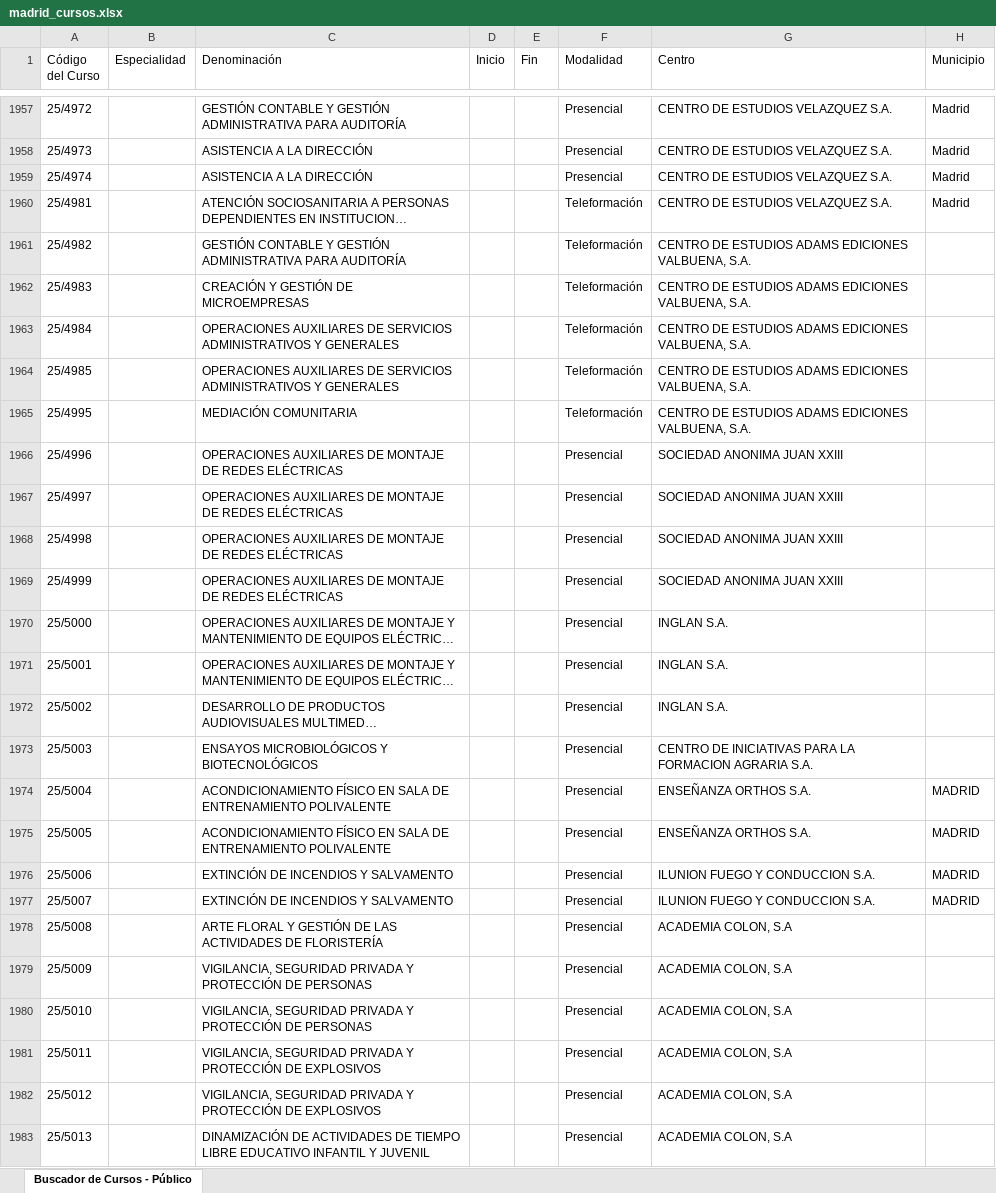
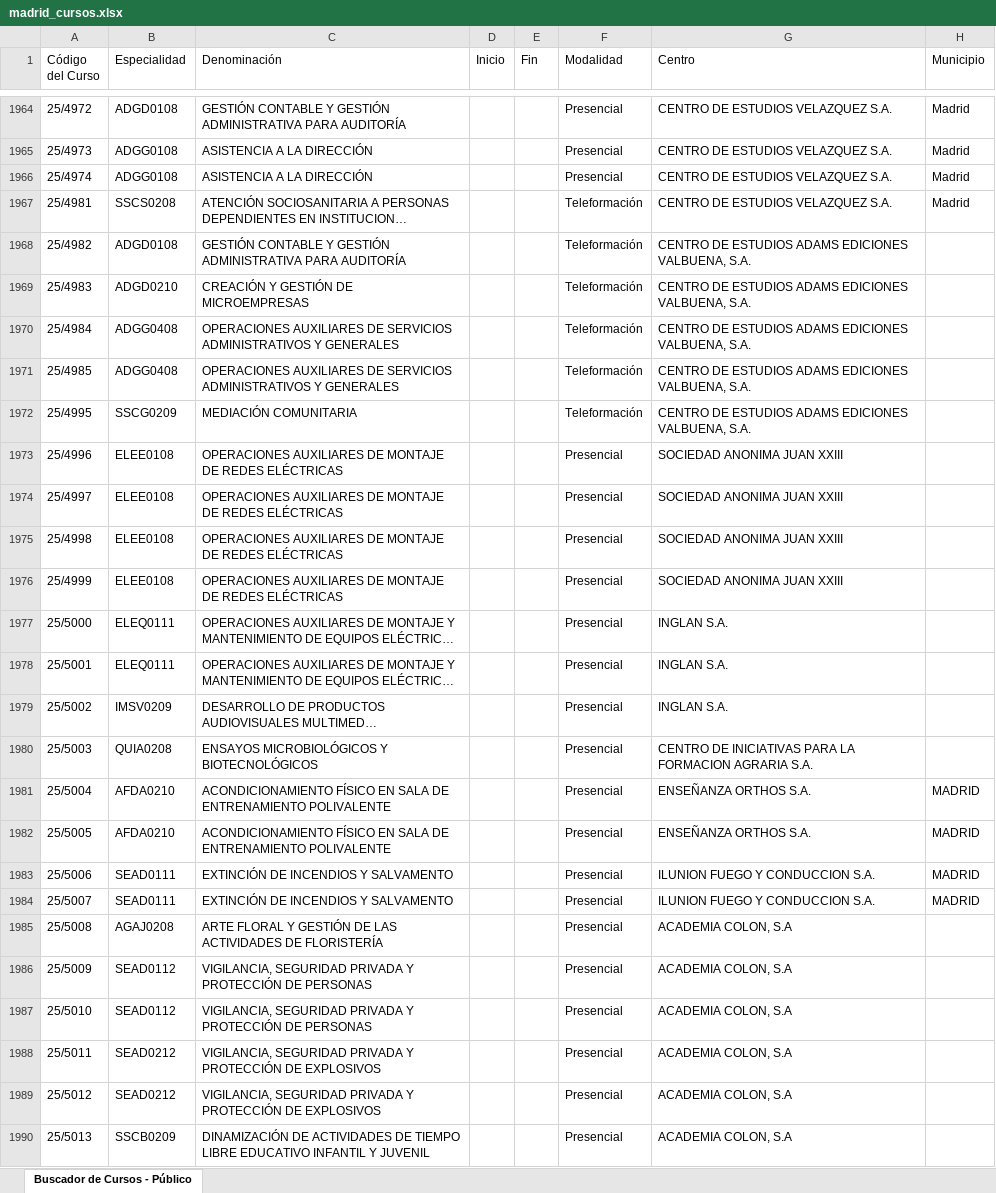
Before and after one commit to adavesik/cursos-de-formacion-SEPE, an Excel workbook: public/madrid_cursos.xlsx, sheet Buscador de Cursos - Público, drawn as a sheet; only a part is shown, gaps mark what is left out; long unchanged cells end in …; values as stored, in another font and other column widths than the file's, no borders; addresses are those after the commit; the diff covers the shown part only; the diff names each change by its address in the sheet, - before the commit and + after, or states it on an @@ line.

```diff
--- a/public/madrid_cursos.xlsx (sheet Buscador de Cursos - Público)
+++ b/public/madrid_cursos.xlsx (sheet Buscador de Cursos - Público)
-B1964 (Especialidad): (empty)
+B1964 (Especialidad): ADGD0108
-B1965:B1966 (Especialidad): (empty)
+B1965:B1966 (Especialidad): ADGG0108
-B1967 (Especialidad): (empty)
+B1967 (Especialidad): SSCS0208
-B1968 (Especialidad): (empty)
+B1968 (Especialidad): ADGD0108
-B1969 (Especialidad): (empty)
+B1969 (Especialidad): ADGD0210
-B1970:B1971 (Especialidad): (empty)
+B1970:B1971 (Especialidad): ADGG0408
-B1972 (Especialidad): (empty)
+B1972 (Especialidad): SSCG0209
-B1973:B1976 (Especialidad): (empty)
+B1973:B1976 (Especialidad): ELEE0108
-B1977:B1978 (Especialidad): (empty)
+B1977:B1978 (Especialidad): ELEQ0111
-B1979 (Especialidad): (empty)
+B1979 (Especialidad): IMSV0209
-B1980 (Especialidad): (empty)
+B1980 (Especialidad): QUIA0208
-B1981:B1982 (Especialidad): (empty)
+B1981:B1982 (Especialidad): AFDA0210
-B1983:B1984 (Especialidad): (empty)
+B1983:B1984 (Especialidad): SEAD0111
-B1985 (Especialidad): (empty)
+B1985 (Especialidad): AGAJ0208
-B1986:B1987 (Especialidad): (empty)
+B1986:B1987 (Especialidad): SEAD0112
-B1988:B1989 (Especialidad): (empty)
+B1988:B1989 (Especialidad): SEAD0212
-B1990 (Especialidad): (empty)
+B1990 (Especialidad): SSCB0209
```
Also changed, not shown: 17 added rows, 26 removed rows and 1036 edited cells elsewhere in this sheet.
